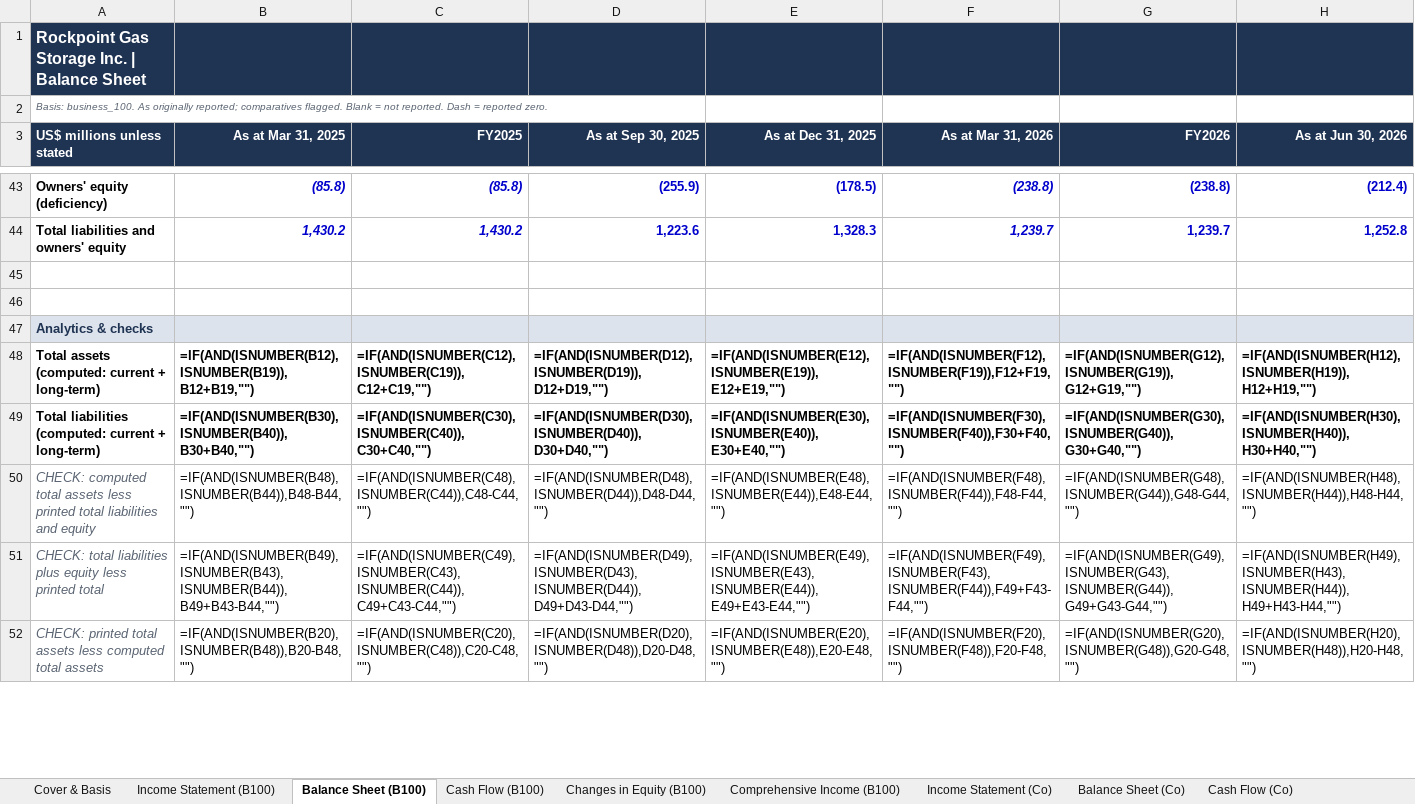
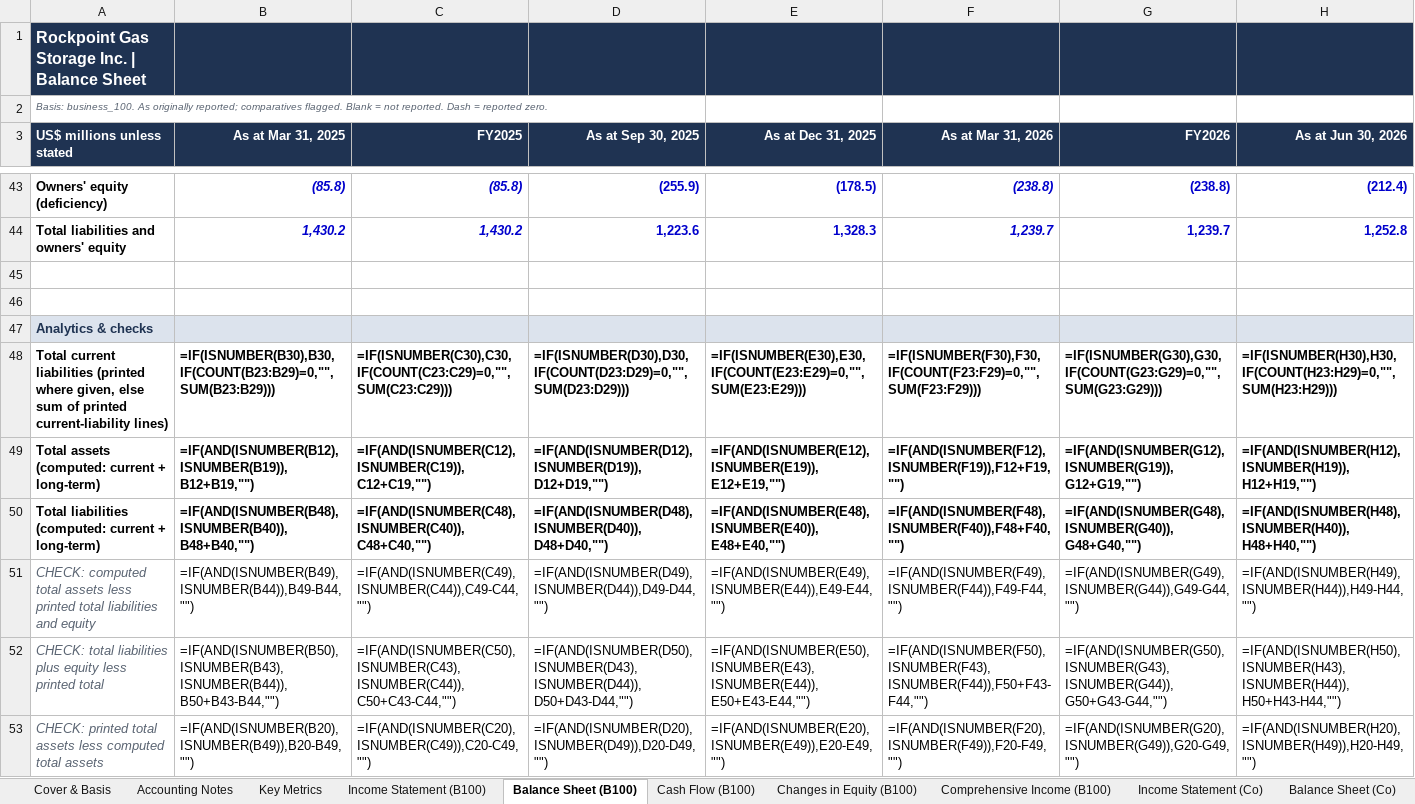
Before and after one commit to lfbannon-ux/FND_Pricing_Comparison_Tool, an Excel workbook: rockpoint_model/build/Rockpoint_Gas_Storage_Historical_Model.xlsx, sheet Balance Sheet (B100), drawn as a sheet; only a part is shown, gaps mark what is left out; values as stored, in another font and other column widths than the file's, no borders; formulas without a stored value are shown as written; addresses are those after the commit; the diff covers the shown part only; the diff names each change by its address in the sheet, - before the commit and + after, or states it on an @@ line.

```diff
--- a/rockpoint_model/build/Rockpoint_Gas_Storage_Historical_Model.xlsx (sheet Balance Sheet (B100))
+++ b/rockpoint_model/build/Rockpoint_Gas_Storage_Historical_Model.xlsx (sheet Balance Sheet (B100))
+sheet tab: Accounting Notes
+sheet tab: Key Metrics
+row 48: Total current liabilities (printed where given, else sum of printed current-liability lines) | =IF(ISNUMBER(B30),B30,IF(COUNT(B23:B29)=0,"",SUM(B23:B29))) | =IF(ISNUMBER(C30),C30,IF(COUNT(C23:C29)=0,"",SUM(C23:C29))) | =IF(ISNUMBER(D30),D30,IF(COUNT(D23:D29)=0,"",SUM(D23:D29))) | =IF(ISNUMBER(E30),E30,IF(COUNT(E23:E29)=0,"",SUM(E23:E29))) | =IF(ISNUMBER(F30),F30,IF(COUNT(F23:F29)=0,"",SUM(F23:F29))) | =IF(ISNUMBER(G30),G30,IF(COUNT(G23:G29)=0,"",SUM(G23:G29))) | =IF(ISNUMBER(H30),H30,IF(COUNT(H23:H29)=0,"",SUM(H23:H29)))
-B50 (As at Mar 31, 2025): =IF(AND(ISNUMBER(B30),ISNUMBER(B40)),B30+B40,"")
+B50 (As at Mar 31, 2025): =IF(AND(ISNUMBER(B48),ISNUMBER(B40)),B48+B40,"")
-C50 (FY2025): =IF(AND(ISNUMBER(C30),ISNUMBER(C40)),C30+C40,"")
+C50 (FY2025): =IF(AND(ISNUMBER(C48),ISNUMBER(C40)),C48+C40,"")
-D50 (As at Sep 30, 2025): =IF(AND(ISNUMBER(D30),ISNUMBER(D40)),D30+D40,"")
+D50 (As at Sep 30, 2025): =IF(AND(ISNUMBER(D48),ISNUMBER(D40)),D48+D40,"")
-E50 (As at Dec 31, 2025): =IF(AND(ISNUMBER(E30),ISNUMBER(E40)),E30+E40,"")
+E50 (As at Dec 31, 2025): =IF(AND(ISNUMBER(E48),ISNUMBER(E40)),E48+E40,"")
-F50 (As at Mar 31, 2026): =IF(AND(ISNUMBER(F30),ISNUMBER(F40)),F30+F40,"")
+F50 (As at Mar 31, 2026): =IF(AND(ISNUMBER(F48),ISNUMBER(F40)),F48+F40,"")
-G50 (FY2026): =IF(AND(ISNUMBER(G30),ISNUMBER(G40)),G30+G40,"")
+G50 (FY2026): =IF(AND(ISNUMBER(G48),ISNUMBER(G40)),G48+G40,"")
-H50 (As at Jun 30, 2026): =IF(AND(ISNUMBER(H30),ISNUMBER(H40)),H30+H40,"")
+H50 (As at Jun 30, 2026): =IF(AND(ISNUMBER(H48),ISNUMBER(H40)),H48+H40,"")
-B51 (As at Mar 31, 2025): =IF(AND(ISNUMBER(B48),ISNUMBER(B44)),B48-B44,"")
+B51 (As at Mar 31, 2025): =IF(AND(ISNUMBER(B49),ISNUMBER(B44)),B49-B44,"")
-C51 (FY2025): =IF(AND(ISNUMBER(C48),ISNUMBER(C44)),C48-C44,"")
+C51 (FY2025): =IF(AND(ISNUMBER(C49),ISNUMBER(C44)),C49-C44,"")
-D51 (As at Sep 30, 2025): =IF(AND(ISNUMBER(D48),ISNUMBER(D44)),D48-D44,"")
+D51 (As at Sep 30, 2025): =IF(AND(ISNUMBER(D49),ISNUMBER(D44)),D49-D44,"")
-E51 (As at Dec 31, 2025): =IF(AND(ISNUMBER(E48),ISNUMBER(E44)),E48-E44,"")
+E51 (As at Dec 31, 2025): =IF(AND(ISNUMBER(E49),ISNUMBER(E44)),E49-E44,"")
-F51 (As at Mar 31, 2026): =IF(AND(ISNUMBER(F48),ISNUMBER(F44)),F48-F44,"")
+F51 (As at Mar 31, 2026): =IF(AND(ISNUMBER(F49),ISNUMBER(F44)),F49-F44,"")
-G51 (FY2026): =IF(AND(ISNUMBER(G48),ISNUMBER(G44)),G48-G44,"")
+G51 (FY2026): =IF(AND(ISNUMBER(G49),ISNUMBER(G44)),G49-G44,"")
-H51 (As at Jun 30, 2026): =IF(AND(ISNUMBER(H48),ISNUMBER(H44)),H48-H44,"")
+H51 (As at Jun 30, 2026): =IF(AND(ISNUMBER(H49),ISNUMBER(H44)),H49-H44,"")
-B52 (As at Mar 31, 2025): =IF(AND(ISNUMBER(B49),ISNUMBER(B43),ISNUMBER(B44)),B49+B43-B44,"")
+B52 (As at Mar 31, 2025): =IF(AND(ISNUMBER(B50),ISNUMBER(B43),ISNUMBER(B44)),B50+B43-B44,"")
-C52 (FY2025): =IF(AND(ISNUMBER(C49),ISNUMBER(C43),ISNUMBER(C44)),C49+C43-C44,"")
+C52 (FY2025): =IF(AND(ISNUMBER(C50),ISNUMBER(C43),ISNUMBER(C44)),C50+C43-C44,"")
-D52 (As at Sep 30, 2025): =IF(AND(ISNUMBER(D49),ISNUMBER(D43),ISNUMBER(D44)),D49+D43-D44,"")
+D52 (As at Sep 30, 2025): =IF(AND(ISNUMBER(D50),ISNUMBER(D43),ISNUMBER(D44)),D50+D43-D44,"")
-E52 (As at Dec 31, 2025): =IF(AND(ISNUMBER(E49),ISNUMBER(E43),ISNUMBER(E44)),E49+E43-E44,"")
+E52 (As at Dec 31, 2025): =IF(AND(ISNUMBER(E50),ISNUMBER(E43),ISNUMBER(E44)),E50+E43-E44,"")
-F52 (As at Mar 31, 2026): =IF(AND(ISNUMBER(F49),ISNUMBER(F43),ISNUMBER(F44)),F49+F43-F44,"")
+F52 (As at Mar 31, 2026): =IF(AND(ISNUMBER(F50),ISNUMBER(F43),ISNUMBER(F44)),F50+F43-F44,"")
-G52 (FY2026): =IF(AND(ISNUMBER(G49),ISNUMBER(G43),ISNUMBER(G44)),G49+G43-G44,"")
+G52 (FY2026): =IF(AND(ISNUMBER(G50),ISNUMBER(G43),ISNUMBER(G44)),G50+G43-G44,"")
-H52 (As at Jun 30, 2026): =IF(AND(ISNUMBER(H49),ISNUMBER(H43),ISNUMBER(H44)),H49+H43-H44,"")
+H52 (As at Jun 30, 2026): =IF(AND(ISNUMBER(H50),ISNUMBER(H43),ISNUMBER(H44)),H50+H43-H44,"")
-B53 (As at Mar 31, 2025): =IF(AND(ISNUMBER(B20),ISNUMBER(B48)),B20-B48,"")
+B53 (As at Mar 31, 2025): =IF(AND(ISNUMBER(B20),ISNUMBER(B49)),B20-B49,"")
-C53 (FY2025): =IF(AND(ISNUMBER(C20),ISNUMBER(C48)),C20-C48,"")
+C53 (FY2025): =IF(AND(ISNUMBER(C20),ISNUMBER(C49)),C20-C49,"")
-D53 (As at Sep 30, 2025): =IF(AND(ISNUMBER(D20),ISNUMBER(D48)),D20-D48,"")
+D53 (As at Sep 30, 2025): =IF(AND(ISNUMBER(D20),ISNUMBER(D49)),D20-D49,"")
-E53 (As at Dec 31, 2025): =IF(AND(ISNUMBER(E20),ISNUMBER(E48)),E20-E48,"")
+E53 (As at Dec 31, 2025): =IF(AND(ISNUMBER(E20),ISNUMBER(E49)),E20-E49,"")
-F53 (As at Mar 31, 2026): =IF(AND(ISNUMBER(F20),ISNUMBER(F48)),F20-F48,"")
+F53 (As at Mar 31, 2026): =IF(AND(ISNUMBER(F20),ISNUMBER(F49)),F20-F49,"")
-G53 (FY2026): =IF(AND(ISNUMBER(G20),ISNUMBER(G48)),G20-G48,"")
+G53 (FY2026): =IF(AND(ISNUMBER(G20),ISNUMBER(G49)),G20-G49,"")
-H53 (As at Jun 30, 2026): =IF(AND(ISNUMBER(H20),ISNUMBER(H48)),H20-H48,"")
+H53 (As at Jun 30, 2026): =IF(AND(ISNUMBER(H20),ISNUMBER(H49)),H20-H49,"")
```
Also changed, not shown: 7 edited cells elsewhere in this sheet, other sheet tabs, 5 other files.
